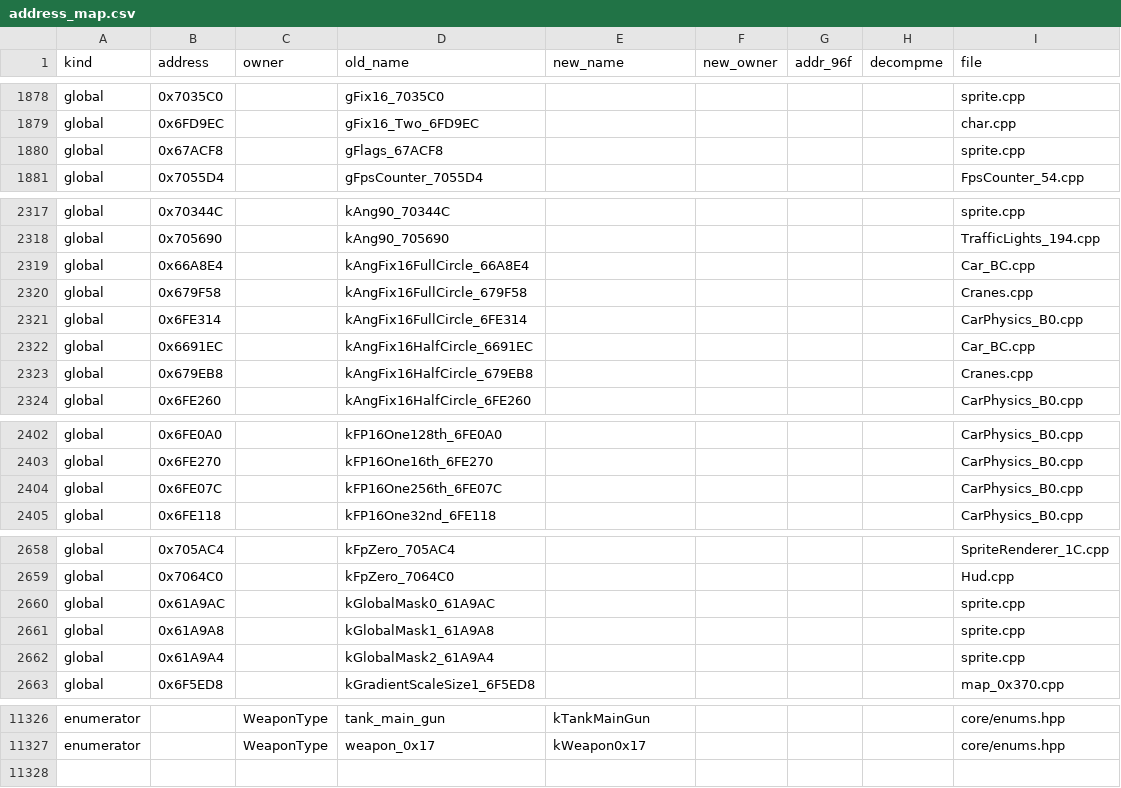
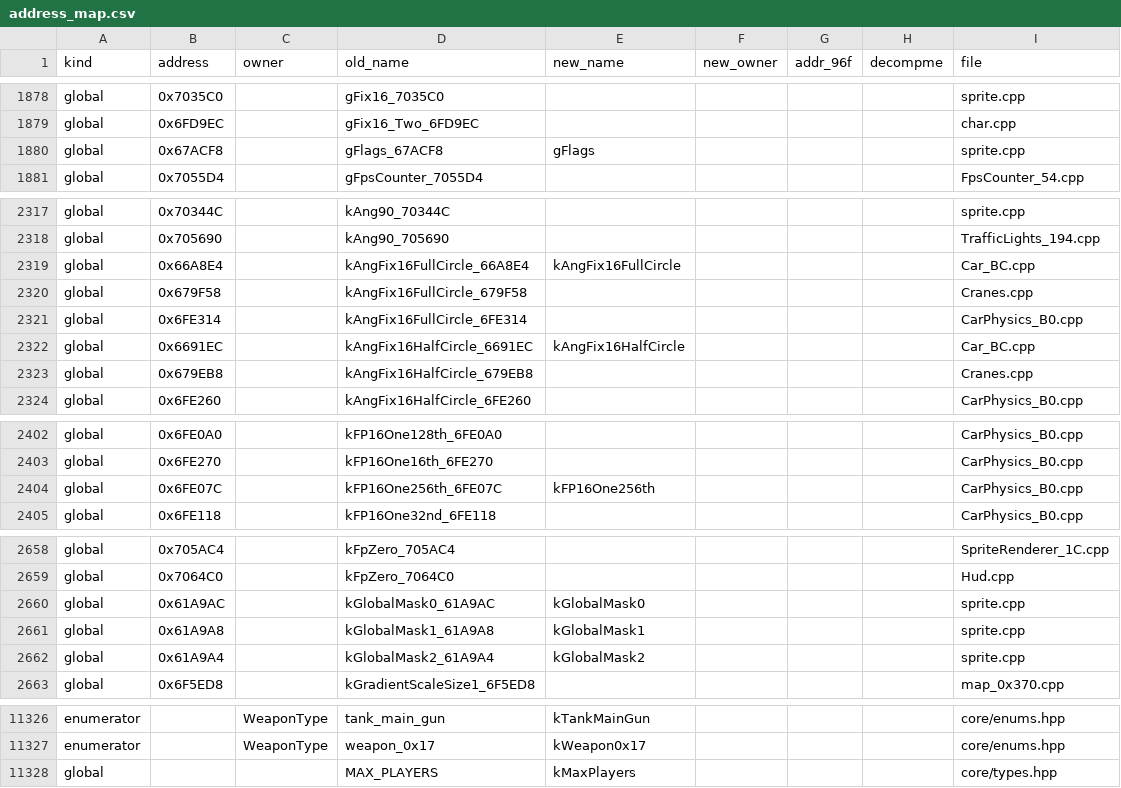
Before and after one commit to comedyjohn/gta2_re, a CSV file: port/tools/refactor/address_map.csv, drawn as a sheet; only a part is shown, gaps mark what is left out; the diff covers the shown part only.

```diff
--- a/port/tools/refactor/address_map.csv
+++ b/port/tools/refactor/address_map.csv
@@ -1879,3 +1879,3 @@ global,0x7035C0,,gFix16_7035C0,,,,,sprite.cpp
 global,0x6FD9EC,,gFix16_Two_6FD9EC,,,,,char.cpp
-global,0x67ACF8,,gFlags_67ACF8,,,,,sprite.cpp
+global,0x67ACF8,,gFlags_67ACF8,gFlags,,,,sprite.cpp
 global,0x7055D4,,gFpsCounter_7055D4,,,,,FpsCounter_54.cpp
@@ -2318,6 +2318,6 @@ global,0x70344C,,kAng90_70344C,,,,,sprite.cpp
 global,0x705690,,kAng90_705690,,,,,TrafficLights_194.cpp
-global,0x66A8E4,,kAngFix16FullCircle_66A8E4,,,,,Car_BC.cpp
+global,0x66A8E4,,kAngFix16FullCircle_66A8E4,kAngFix16FullCircle,,,,Car_BC.cpp
 global,0x679F58,,kAngFix16FullCircle_679F58,,,,,Cranes.cpp
 global,0x6FE314,,kAngFix16FullCircle_6FE314,,,,,CarPhysics_B0.cpp
-global,0x6691EC,,kAngFix16HalfCircle_6691EC,,,,,Car_BC.cpp
+global,0x6691EC,,kAngFix16HalfCircle_6691EC,kAngFix16HalfCircle,,,,Car_BC.cpp
 global,0x679EB8,,kAngFix16HalfCircle_679EB8,,,,,Cranes.cpp
@@ -2403,3 +2403,3 @@ global,0x6FE0A0,,kFP16One128th_6FE0A0,,,,,CarPhysics_B0.cpp
 global,0x6FE270,,kFP16One16th_6FE270,,,,,CarPhysics_B0.cpp
-global,0x6FE07C,,kFP16One256th_6FE07C,,,,,CarPhysics_B0.cpp
+global,0x6FE07C,,kFP16One256th_6FE07C,kFP16One256th,,,,CarPhysics_B0.cpp
 global,0x6FE118,,kFP16One32nd_6FE118,,,,,CarPhysics_B0.cpp
@@ -2659,5 +2659,5 @@ global,0x705AC4,,kFpZero_705AC4,,,,,SpriteRenderer_1C.cpp
 global,0x7064C0,,kFpZero_7064C0,,,,,Hud.cpp
-global,0x61A9AC,,kGlobalMask0_61A9AC,,,,,sprite.cpp
-global,0x61A9A8,,kGlobalMask1_61A9A8,,,,,sprite.cpp
-global,0x61A9A4,,kGlobalMask2_61A9A4,,,,,sprite.cpp
+global,0x61A9AC,,kGlobalMask0_61A9AC,kGlobalMask0,,,,sprite.cpp
+global,0x61A9A8,,kGlobalMask1_61A9A8,kGlobalMask1,,,,sprite.cpp
+global,0x61A9A4,,kGlobalMask2_61A9A4,kGlobalMask2,,,,sprite.cpp
 global,0x6F5ED8,,kGradientScaleSize1_6F5ED8,,,,,map_0x370.cpp
@@ -11327 +11327,2 @@ enumerator,,WeaponType,tank_main_gun,kTankMainGun,,,,core/enums.hpp
 enumerator,,WeaponType,weapon_0x17,kWeapon0x17,,,,core/enums.hpp
+global,,,MAX_PLAYERS,kMaxPlayers,,,,core/types.hpp
```
Also changed, not shown: 1 edited cell elsewhere in this file, 32 other files.
